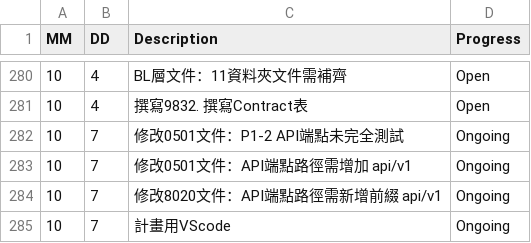
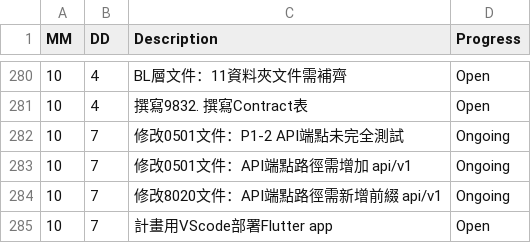
Before and after one commit to AustinLiao69/Project-LCAS-Sandbox, a CSV file: 00. Master_Project document/0001. Work log.csv, drawn as a sheet; only a part is shown, gaps mark what is left out.

```diff
--- a/00. Master_Project document/0001. Work log.csv
+++ b/00. Master_Project document/0001. Work log.csv
@@ -284,2 +284,2 @@ MM 	 DD 	 Description 	    Progress
 10	7	 修改8020文件：API端點路徑需新增前綴 api/v1	 Ongoing
-10	7	 計畫用VScode	 Ongoing
+10	7	 計畫用VScode部署Flutter app	 Open
```
